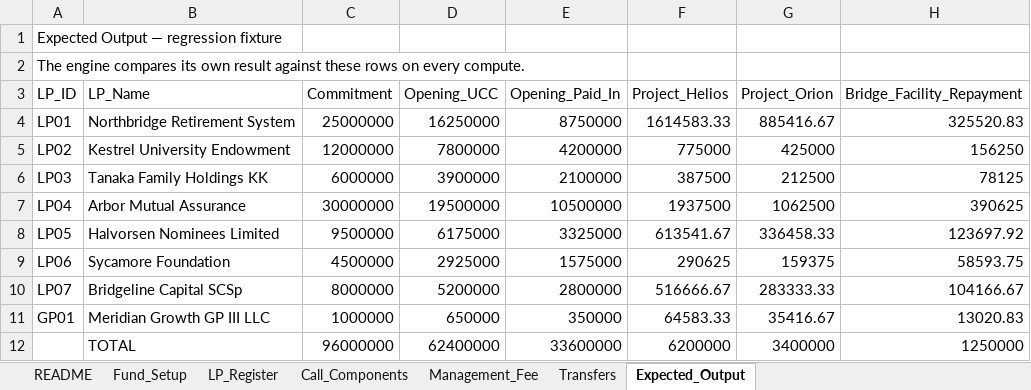
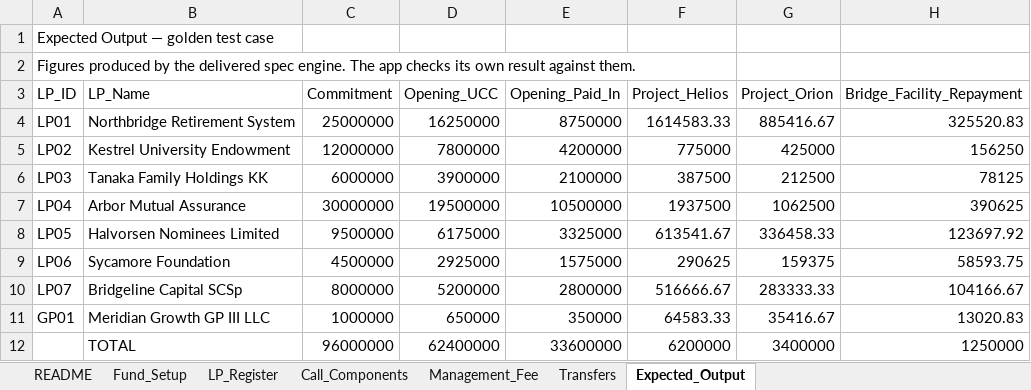
Before and after one commit to axtaramanpreet/Axtara.Demo, an Excel workbook: samples/meridian-growth-partners-iii-call-4.xlsx, sheet Expected_Output, drawn as a sheet; only a part is shown; values as stored, in another font and other column widths than the file's, no borders; the diff names each change by its address in the sheet, - before the commit and + after, or states it on an @@ line.

```diff
--- a/samples/meridian-growth-partners-iii-call-4.xlsx (sheet Expected_Output)
+++ b/samples/meridian-growth-partners-iii-call-4.xlsx (sheet Expected_Output)
-A1 (LP_ID): Expected Output — regression fixture
+A1 (LP_ID): Expected Output — golden test case
-A2 (LP_ID): The engine compares its own result against these rows on every compute.
+A2 (LP_ID): Figures produced by the delivered spec engine. The app checks its own result against them.
```
Also changed, not shown: 3 other files.
